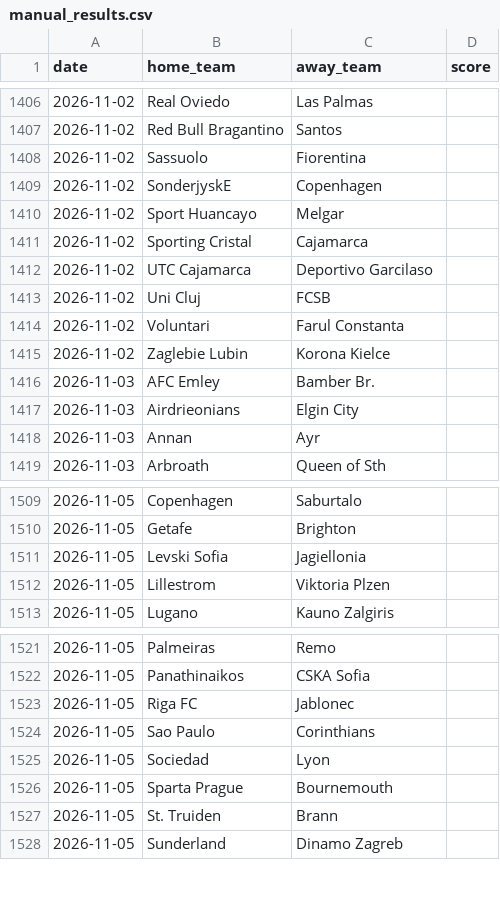
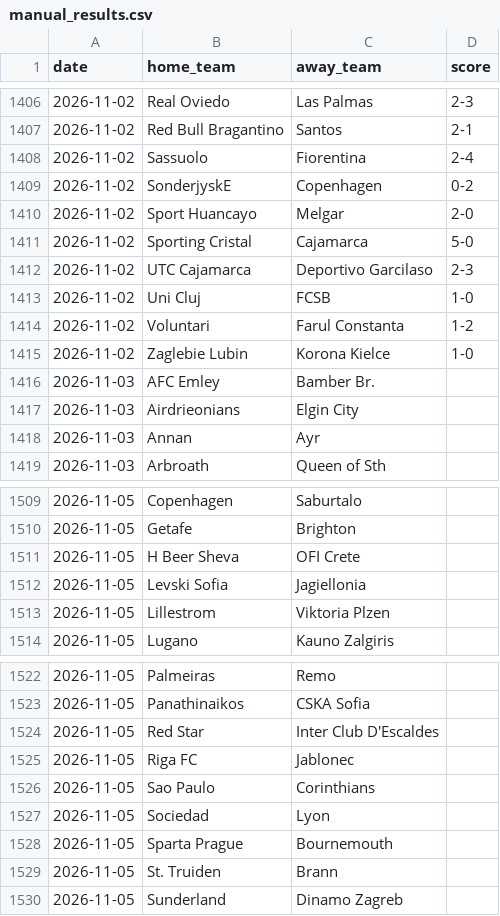
Before and after one commit to iobuyumbi/over-under, a CSV file: manual_results.csv, drawn as a sheet; only a part is shown, gaps mark what is left out; the diff covers the shown part only.

```diff
--- a/manual_results.csv
+++ b/manual_results.csv
@@ -1406,11 +1406,11 @@ date,home_team,away_team,score
-2026-11-02,Real Oviedo,Las Palmas,
-2026-11-02,Red Bull Bragantino,Santos,
-2026-11-02,Sassuolo,Fiorentina,
-2026-11-02,SonderjyskE,Copenhagen,
-2026-11-02,Sport Huancayo,Melgar,
-2026-11-02,Sporting Cristal,Cajamarca,
-2026-11-02,UTC Cajamarca,Deportivo Garcilaso,
-2026-11-02,Uni Cluj,FCSB,
-2026-11-02,Voluntari,Farul Constanta,
-2026-11-02,Zaglebie Lubin,Korona Kielce,
+2026-11-02,Real Oviedo,Las Palmas,2-3
+2026-11-02,Red Bull Bragantino,Santos,2-1
+2026-11-02,Sassuolo,Fiorentina,2-4
+2026-11-02,SonderjyskE,Copenhagen,0-2
+2026-11-02,Sport Huancayo,Melgar,2-0
+2026-11-02,Sporting Cristal,Cajamarca,5-0
+2026-11-02,UTC Cajamarca,Deportivo Garcilaso,2-3
+2026-11-02,Uni Cluj,FCSB,1-0
+2026-11-02,Voluntari,Farul Constanta,1-2
+2026-11-02,Zaglebie Lubin,Korona Kielce,1-0
 2026-11-03,AFC Emley,Bamber Br.,
@@ -1510,2 +1510,3 @@ date,home_team,away_team,score
 2026-11-05,Getafe,Brighton,
+2026-11-05,H Beer Sheva,OFI Crete,
 2026-11-05,Levski Sofia,Jagiellonia,
@@ -1522,2 +1523,3 @@ date,home_team,away_team,score
 2026-11-05,Panathinaikos,CSKA Sofia,
+2026-11-05,Red Star,Inter Club D'Escaldes,
 2026-11-05,Riga FC,Jablonec,
```
Also changed, not shown: 25 edited cells elsewhere in this file, 9 other files.
